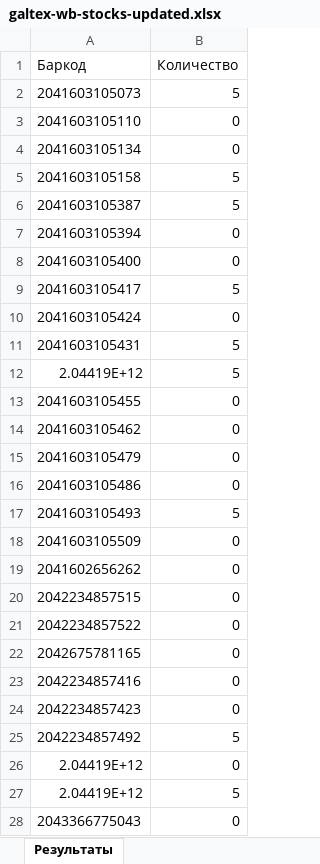
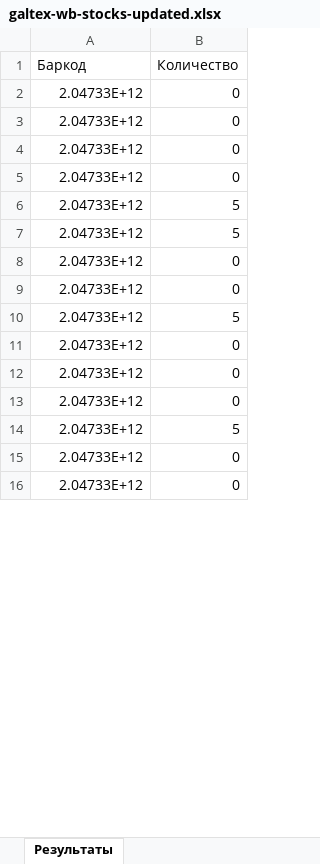
Before and after one commit to JUNKYASS/parse-fabric-stocks, an Excel workbook: data/ready_stocks/galtex-wb-stocks-updated.xlsx, sheet Результаты, drawn as a sheet; only a part is shown; values as stored, in another font and other column widths than the file's, no borders; removed rows and columns are numbered as before the commit, all else as after; the diff covers the shown part only; the diff names each change by its address in the sheet, - before the commit and + after, or states it on an @@ line.

```diff
--- a/data/ready_stocks/galtex-wb-stocks-updated.xlsx (sheet Результаты)
+++ b/data/ready_stocks/galtex-wb-stocks-updated.xlsx (sheet Результаты)
-row 2: 2041603105073 | 5
-A2 (Баркод): 2041603105110
+A2 (Баркод): 2.04733E+12
-A3 (Баркод): 2041603105134
+A3 (Баркод): 2.04733E+12
-row 5: 2041603105158 | 5
-row 6: 2041603105387 | 5
-A4 (Баркод): 2041603105394
+A4 (Баркод): 2.04733E+12
-A5 (Баркод): 2041603105400
+A5 (Баркод): 2.04733E+12
-A6 (Баркод): 2041603105417
+A6 (Баркод): 2.04733E+12
-row 10: 2041603105424 | 0
-A7 (Баркод): 2041603105431
+A7 (Баркод): 2.04733E+12
-row 12: 2.04419E+12 | 5
-A8 (Баркод): 2041603105455
+A8 (Баркод): 2.04733E+12
-A9 (Баркод): 2041603105462
+A9 (Баркод): 2.04733E+12
-row 15: 2041603105479 | 0
-row 16: 2041603105486 | 0
-A10 (Баркод): 2041603105493
+A10 (Баркод): 2.04733E+12
-A11 (Баркод): 2041603105509
+A11 (Баркод): 2.04733E+12
-A12 (Баркод): 2041602656262
+A12 (Баркод): 2.04733E+12
-A13 (Баркод): 2042234857515
+A13 (Баркод): 2.04733E+12
-row 21: 2042234857522 | 0
-row 22: 2042675781165 | 0
-row 23: 2042234857416 | 0
-row 24: 2042234857423 | 0
-A14 (Баркод): 2042234857492
+A14 (Баркод): 2.04733E+12
-A15 (Баркод): 2.04419E+12
+A15 (Баркод): 2.04733E+12
-row 27: 2.04419E+12 | 5
-A16 (Баркод): 2043366775043
+A16 (Баркод): 2.04733E+12
```
Also changed, not shown: 156 removed rows and 1 edited cell elsewhere in this sheet, data/ready_stocks/galtex-ozon-stocks-updated.xlsx, 11 other files.
